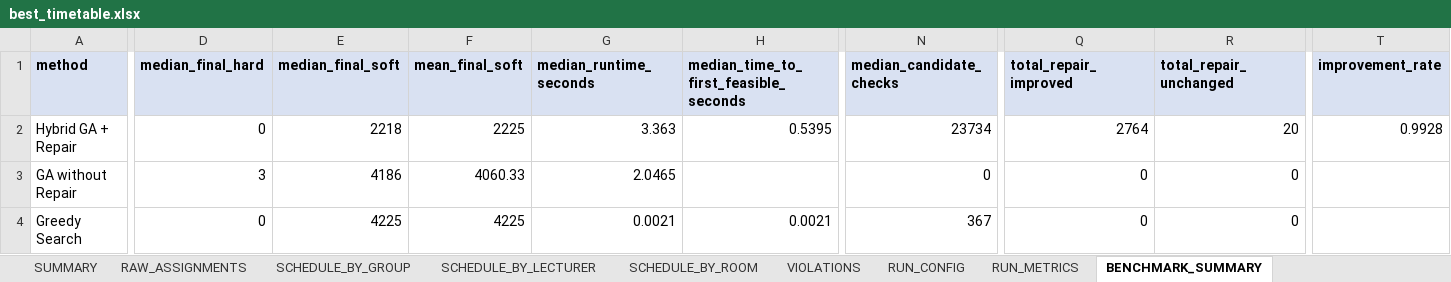
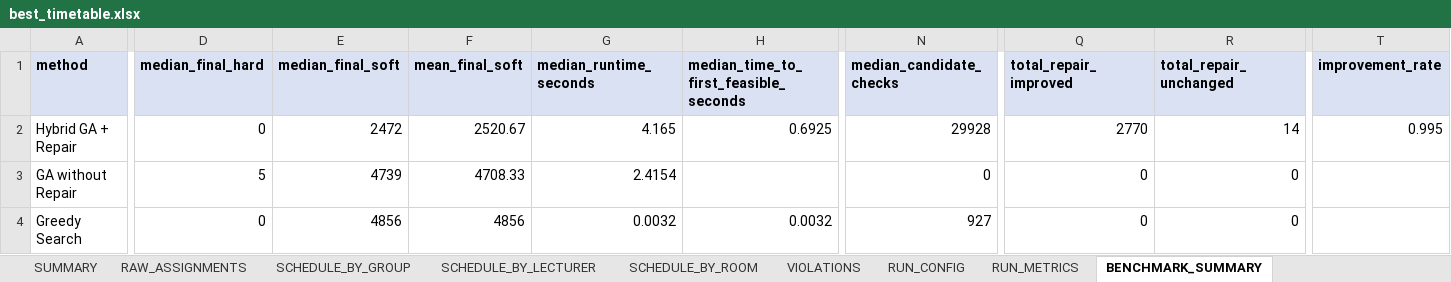
Before and after one commit to duktrung05/genetic-alo, an Excel workbook: outputs/timetables/best_timetable.xlsx, sheet BENCHMARK_SUMMARY, drawn as a sheet; only a part is shown, gaps mark what is left out; values as stored, in another font and other column widths than the file's, no borders; the diff names each change by its address in the sheet, - before the commit and + after, or states it on an @@ line.

```diff
--- a/outputs/timetables/best_timetable.xlsx (sheet BENCHMARK_SUMMARY)
+++ b/outputs/timetables/best_timetable.xlsx (sheet BENCHMARK_SUMMARY)
-E2 (median_final_soft): 2218
+E2 (median_final_soft): 2472
-F2 (mean_final_soft): 2225
+F2 (mean_final_soft): 2520.67
-G2 (median_runtime_seconds): 3.363
+G2 (median_runtime_seconds): 4.165
-H2: 0.5395
+H2: 0.6925
-N2 (median_candidate_checks): 23734
+N2 (median_candidate_checks): 29928
-Q2 (total_repair_improved): 2764
+Q2 (total_repair_improved): 2770
-R2 (total_repair_unchanged): 20
+R2 (total_repair_unchanged): 14
-T2 (improvement_rate): 0.9928
+T2 (improvement_rate): 0.995
-D3 (median_final_hard): 3
+D3 (median_final_hard): 5
-E3 (median_final_soft): 4186
+E3 (median_final_soft): 4739
-F3 (mean_final_soft): 4060.33
+F3 (mean_final_soft): 4708.33
-G3 (median_runtime_seconds): 2.0465
+G3 (median_runtime_seconds): 2.4154
-E4 (median_final_soft): 4225
+E4 (median_final_soft): 4856
-F4 (mean_final_soft): 4225
+F4 (mean_final_soft): 4856
-G4 (median_runtime_seconds): 0.0021
+G4 (median_runtime_seconds): 0.0032
-H4: 0.0021
+H4: 0.0032
-N4 (median_candidate_checks): 367
+N4 (median_candidate_checks): 927
```
Also changed, not shown: sheet VIOLATIONS, sheet RAW_ASSIGNMENTS, sheet SCHEDULE_BY_GROUP, sheet SCHEDULE_BY_ROOM, sheet SCHEDULE_BY_LECTURER, sheet RUN_METRICS, 1 more sheet, data/01_data_timetable.xlsx, outputs/production/best_timetable.xlsx, 54 other files.
